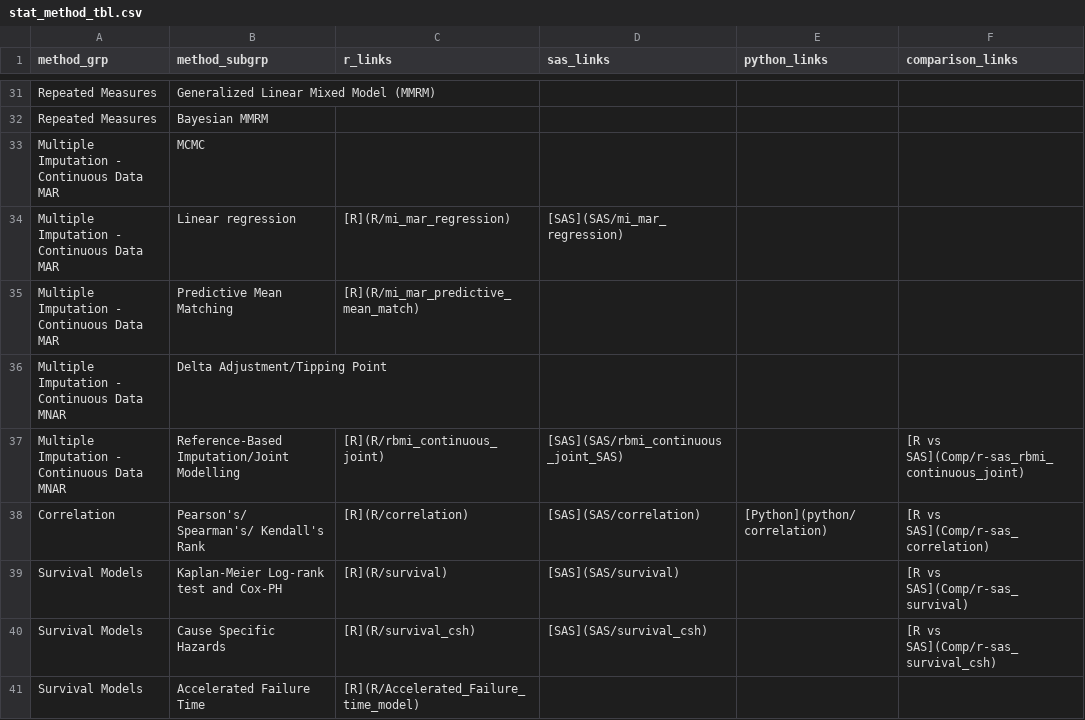
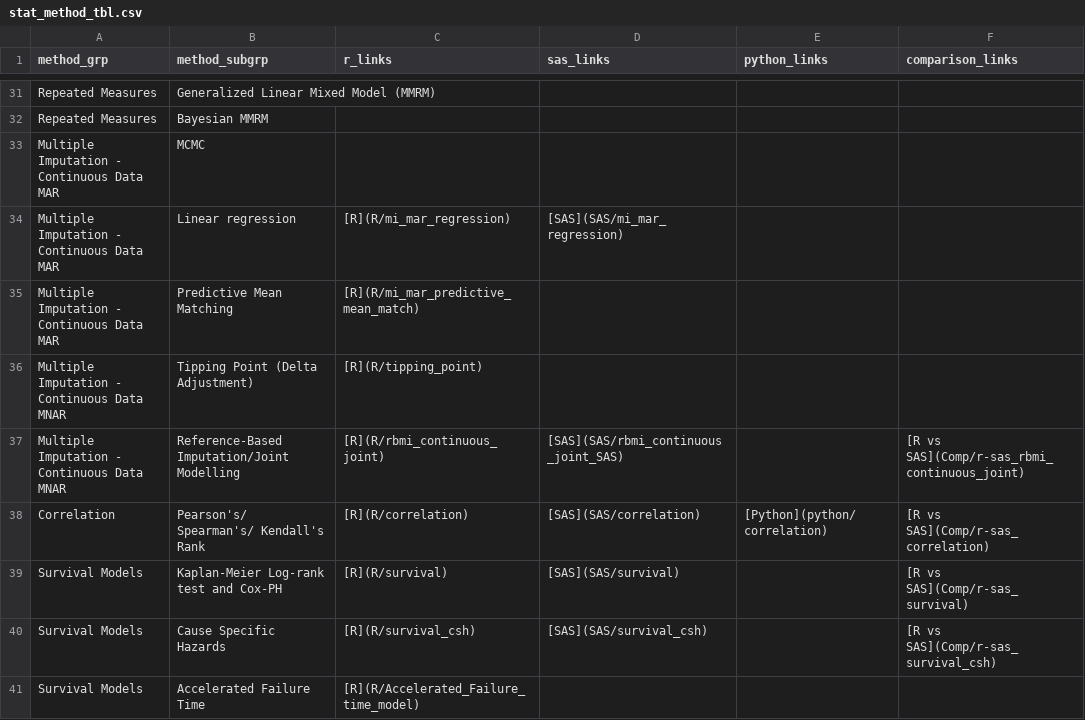
Before and after one commit to PSIAIMS/CAMIS, a CSV file: data/stat_method_tbl.csv, drawn as a sheet; only a part is shown, gaps mark what is left out.

Commit message:
Add tipping point to table

```diff
--- a/data/stat_method_tbl.csv
+++ b/data/stat_method_tbl.csv
@@ -35,3 +35,3 @@ Multiple Imputation - Continuous Data MAR,Linear regression,[R](R/mi_mar_regress
 Multiple Imputation - Continuous Data MAR,Predictive Mean Matching,[R](R/mi_mar_predictive_mean_match),,,
-Multiple Imputation - Continuous Data MNAR,Delta Adjustment/Tipping Point,,,,
+Multiple Imputation - Continuous Data MNAR,Tipping Point (Delta Adjustment),[R](R/tipping_point),,,
 Multiple Imputation - Continuous Data MNAR,Reference-Based Imputation/Joint Modelling,[R](R/rbmi_continuous_joint),[SAS](SAS/rbmi_continuous_joint_SAS),,[R vs SAS](Comp/r-sas_rbmi_continuous_joint)
```
